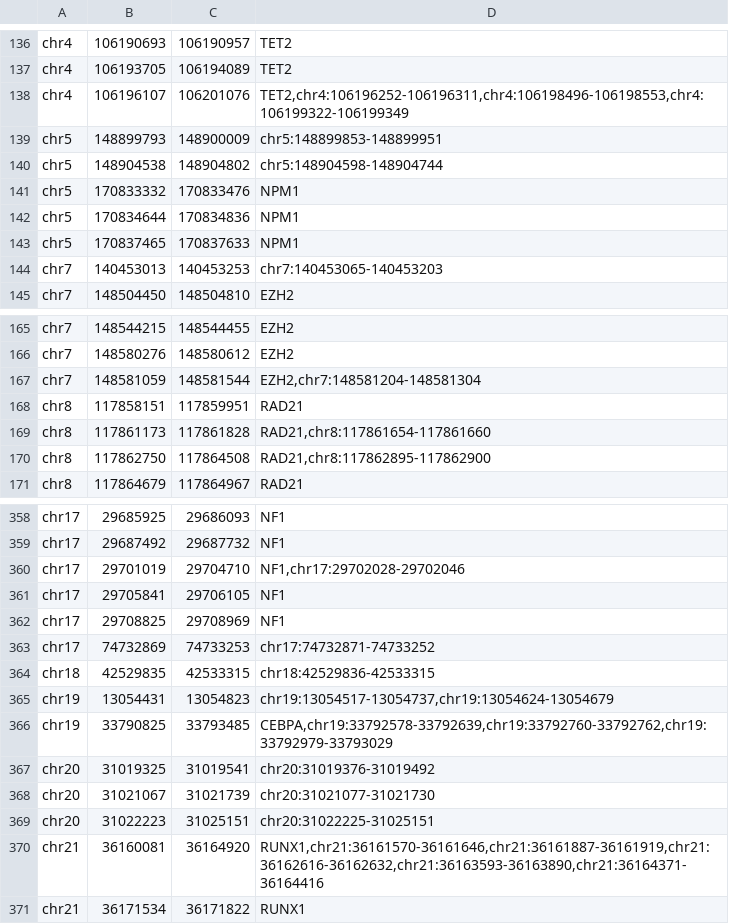
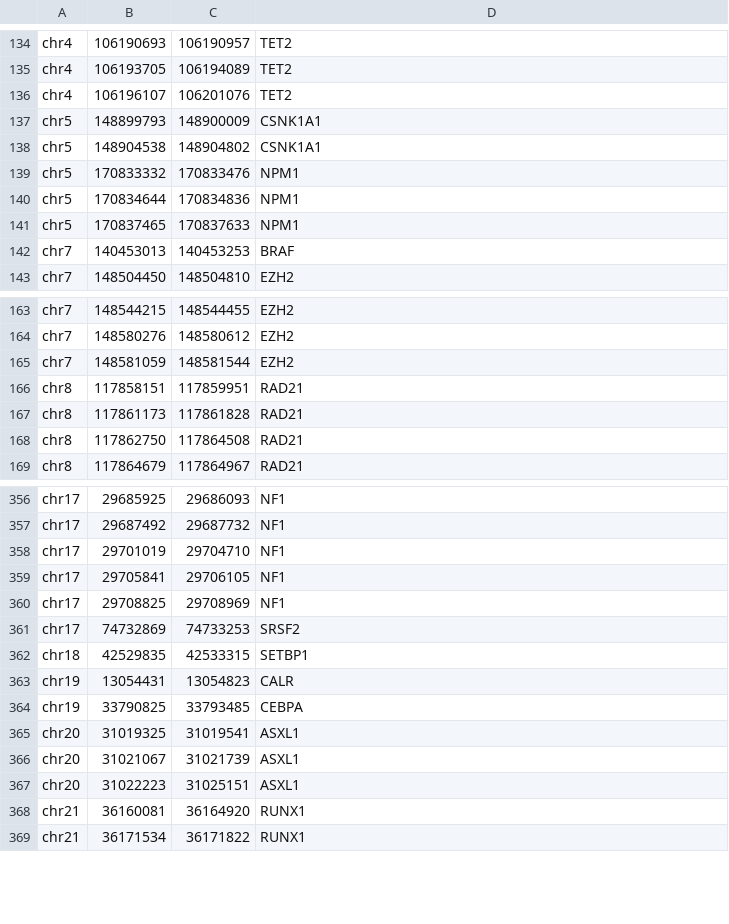
Before and after one commit to FusterTormo/BioinfoWorkshop, a TSV file: file2.tsv, drawn as a sheet; only a part is shown, gaps mark what is left out; the diff covers the shown part only.

```diff
--- a/file2.tsv
+++ b/file2.tsv
@@ -137,5 +135,5 @@ chr4	106190693	106190957	TET2
 chr4	106193705	106194089	TET2
-chr4	106196107	106201076	TET2,chr4:106196252-106196311,chr4:106198496-106198553,chr4:106199322-106199349
-chr5	148899793	148900009	chr5:148899853-148899951
-chr5	148904538	148904802	chr5:148904598-148904744
+chr4	106196107	106201076	TET2
+chr5	148899793	148900009	CSNK1A1
+chr5	148904538	148904802	CSNK1A1
 chr5	170833332	170833476	NPM1
@@ -143,3 +141,3 @@ chr5	170834644	170834836	NPM1
 chr5	170837465	170837633	NPM1
-chr7	140453013	140453253	chr7:140453065-140453203
+chr7	140453013	140453253	BRAF
 chr7	148504450	148504810	EZH2
@@ -166,6 +164,6 @@ chr7	148544215	148544455	EZH2
 chr7	148580276	148580612	EZH2
-chr7	148581059	148581544	EZH2,chr7:148581204-148581304
+chr7	148581059	148581544	EZH2
 chr8	117858151	117859951	RAD21
-chr8	117861173	117861828	RAD21,chr8:117861654-117861660
-chr8	117862750	117864508	RAD21,chr8:117862895-117862900
+chr8	117861173	117861828	RAD21
+chr8	117862750	117864508	RAD21
 chr8	117864679	117864967	RAD21
@@ -359,13 +357,13 @@ chr17	29685925	29686093	NF1
 chr17	29687492	29687732	NF1
-chr17	29701019	29704710	NF1,chr17:29702028-29702046
+chr17	29701019	29704710	NF1
 chr17	29705841	29706105	NF1
 chr17	29708825	29708969	NF1
-chr17	74732869	74733253	chr17:74732871-74733252
-chr18	42529835	42533315	chr18:42529836-42533315
-chr19	13054431	13054823	chr19:13054517-13054737,chr19:13054624-13054679
-chr19	33790825	33793485	CEBPA,chr19:33792578-33792639,chr19:33792760-33792762,chr19:33792979-33793029
-chr20	31019325	31019541	chr20:31019376-31019492
-chr20	31021067	31021739	chr20:31021077-31021730
-chr20	31022223	31025151	chr20:31022225-31025151
-chr21	36160081	36164920	RUNX1,chr21:36161570-36161646,chr21:36161887-36161919,chr21:36162616-36162632,chr21:36163593-36163890,chr21:36164371-36164416
+chr17	74732869	74733253	SRSF2
+chr18	42529835	42533315	SETBP1
+chr19	13054431	13054823	CALR
+chr19	33790825	33793485	CEBPA
+chr20	31019325	31019541	ASXL1
+chr20	31021067	31021739	ASXL1
+chr20	31022223	31025151	ASXL1
+chr21	36160081	36164920	RUNX1
 chr21	36171534	36171822	RUNX1
```
Also changed, not shown: 2 removed rows and 86 edited cells elsewhere in this file, file1.tsv, 2 other files.
